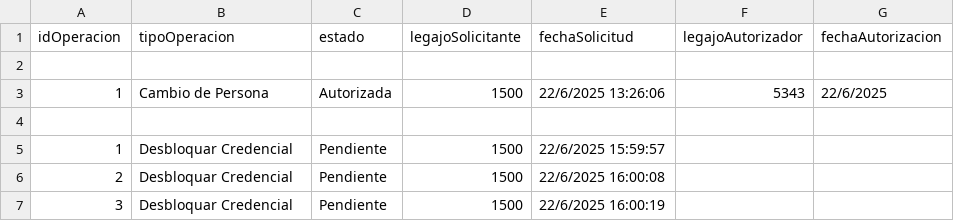
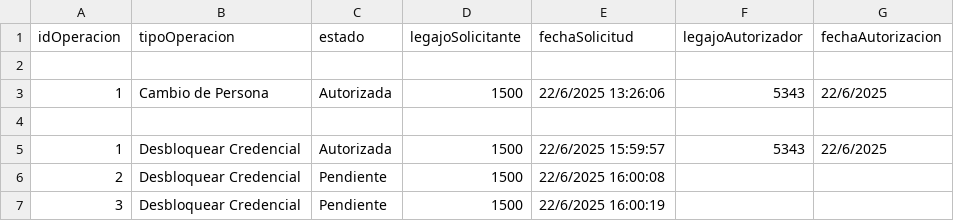
Before and after one commit to Santialt/TPCAI, a CSV file: TemplateTPCorto/Persistencia/DataBase/Tablas/autorizacion.csv, drawn as a sheet.

```diff
--- a/TemplateTPCorto/Persistencia/DataBase/Tablas/autorizacion.csv
+++ b/TemplateTPCorto/Persistencia/DataBase/Tablas/autorizacion.csv
@@ -4,4 +4,4 @@ idOperacion;tipoOperacion;estado;legajoSolicitante;fechaSolicitud;legajoAutoriza
 
-1;Desbloquar Credencial;Pendiente;1500;22/6/2025 15:59:57;;
-2;Desbloquar Credencial;Pendiente;1500;22/6/2025 16:00:08;;
-3;Desbloquar Credencial;Pendiente;1500;22/6/2025 16:00:19;;
+1;Desbloquear Credencial;Autorizada;1500;22/6/2025 15:59:57;5343;22/6/2025
+2;Desbloquear Credencial;Pendiente;1500;22/6/2025 16:00:08;;
+3;Desbloquear Credencial;Pendiente;1500;22/6/2025 16:00:19;;
```
Also changed, not shown: TemplateTPCorto/Persistencia/DataBase/Tablas/credenciales.csv, 5 other files.
